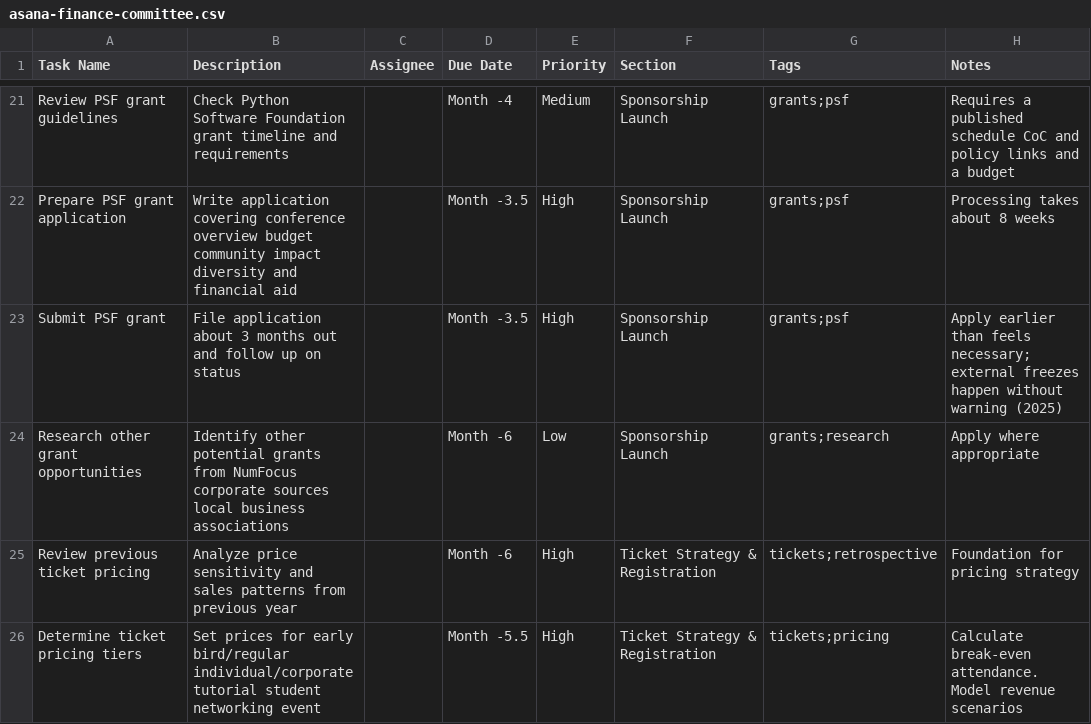
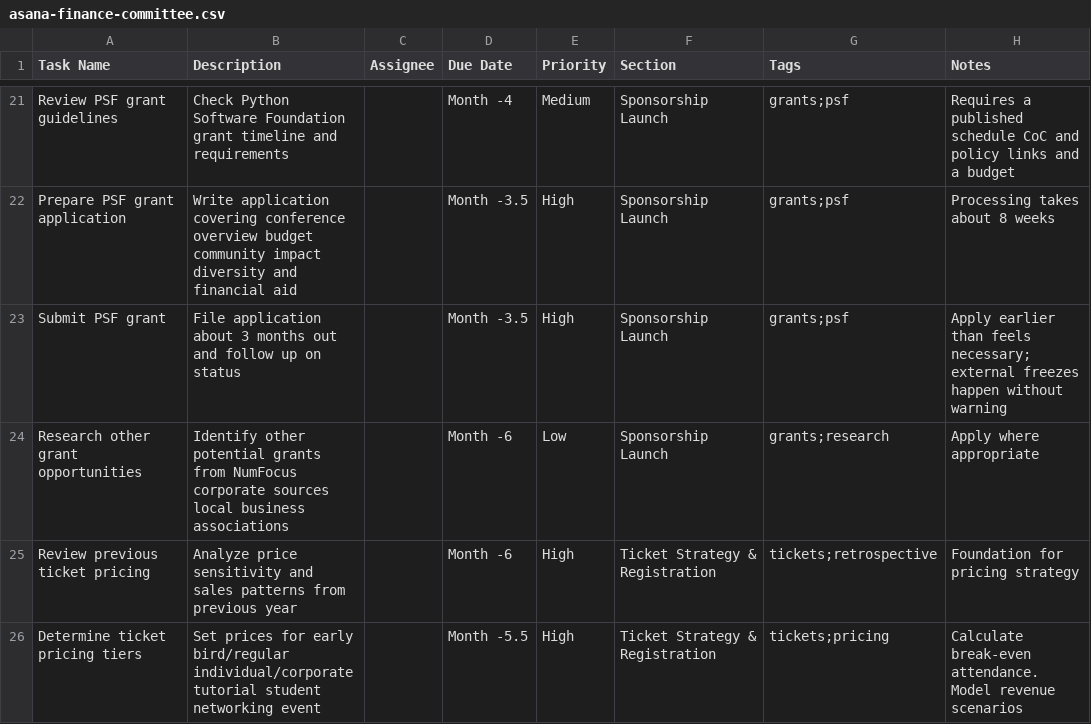
Before and after one commit to pytexas/runbooks, a CSV file: docs/conference/runbooks/asana-finance-committee.csv, drawn as a sheet; only a part is shown, gaps mark what is left out; the diff covers the shown part only.

```diff
--- a/docs/conference/runbooks/asana-finance-committee.csv
+++ b/docs/conference/runbooks/asana-finance-committee.csv
@@ -22,3 +22,3 @@ Review PSF grant guidelines,Check Python Software Foundation grant timeline and
 Prepare PSF grant application,Write application covering conference overview budget community impact diversity and financial aid,,Month -3.5,High,Sponsorship Launch,grants;psf,Processing takes about 8 weeks
-Submit PSF grant,File application about 3 months out and follow up on status,,Month -3.5,High,Sponsorship Launch,grants;psf,Apply earlier than feels necessary; external freezes happen without warning (2025)
+Submit PSF grant,File application about 3 months out and follow up on status,,Month -3.5,High,Sponsorship Launch,grants;psf,Apply earlier than feels necessary; external freezes happen without warning
 Research other grant opportunities,Identify other potential grants from NumFocus corporate sources local business associations,,Month -6,Low,Sponsorship Launch,grants;research,Apply where appropriate
```
Also changed, not shown: 7 edited cells elsewhere in this file, docs/conference/runbooks/asana-community-committee.csv, docs/conference/runbooks/asana-marketing-committee.csv, 39 other files.
